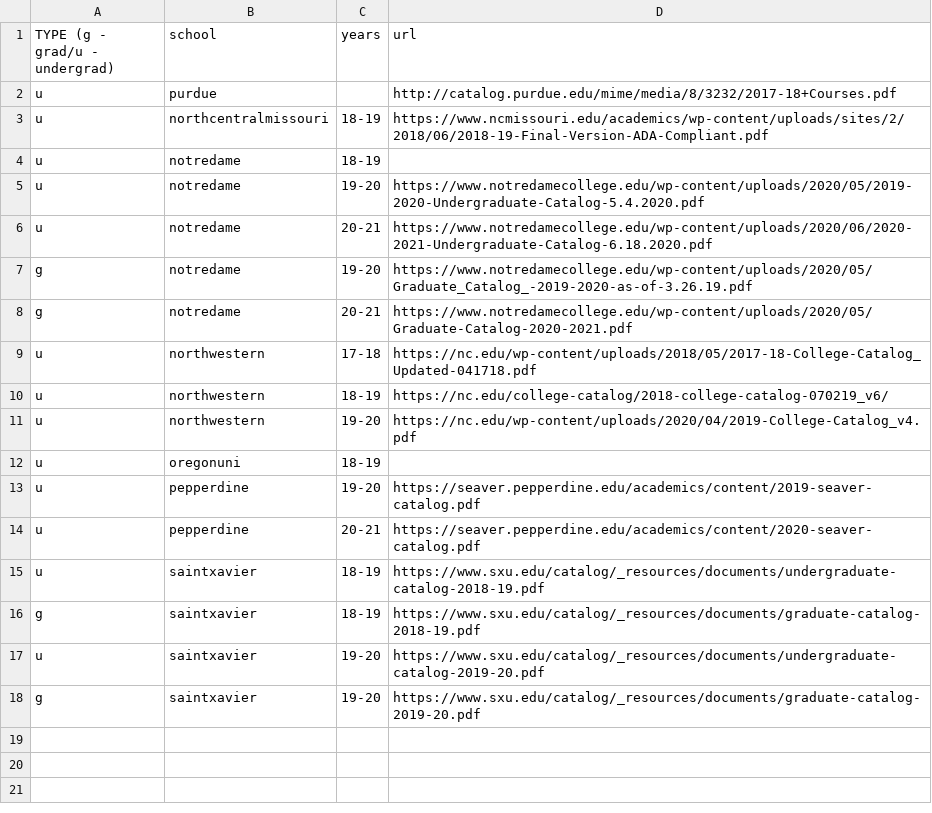
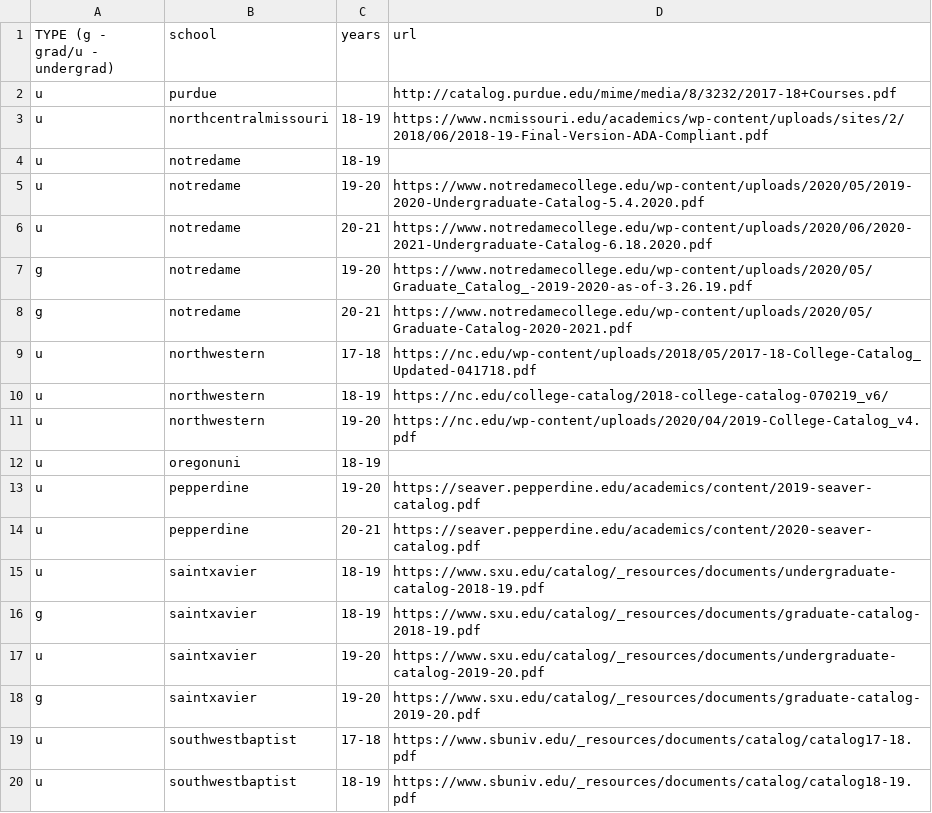
Before and after one commit to Valparaiso-Data-Science/general-course-relevance-discovery, a CSV file: devel/fetchpdfs/urls.csv, drawn as a sheet.

Commit message:
added southwest baptist

```diff
--- a/devel/fetchpdfs/urls.csv
+++ b/devel/fetchpdfs/urls.csv
@@ -18 +18,3 @@ u,saintxavier,19-20,https://www.sxu.edu/catalog/_resources/documents/undergradua
 g,saintxavier,19-20,https://www.sxu.edu/catalog/_resources/documents/graduate-catalog-2019-20.pdf
+u,southwestbaptist,17-18,https://www.sbuniv.edu/_resources/documents/catalog/catalog17-18.pdf
+u,southwestbaptist,18-19,https://www.sbuniv.edu/_resources/documents/catalog/catalog18-19.pdf
```
